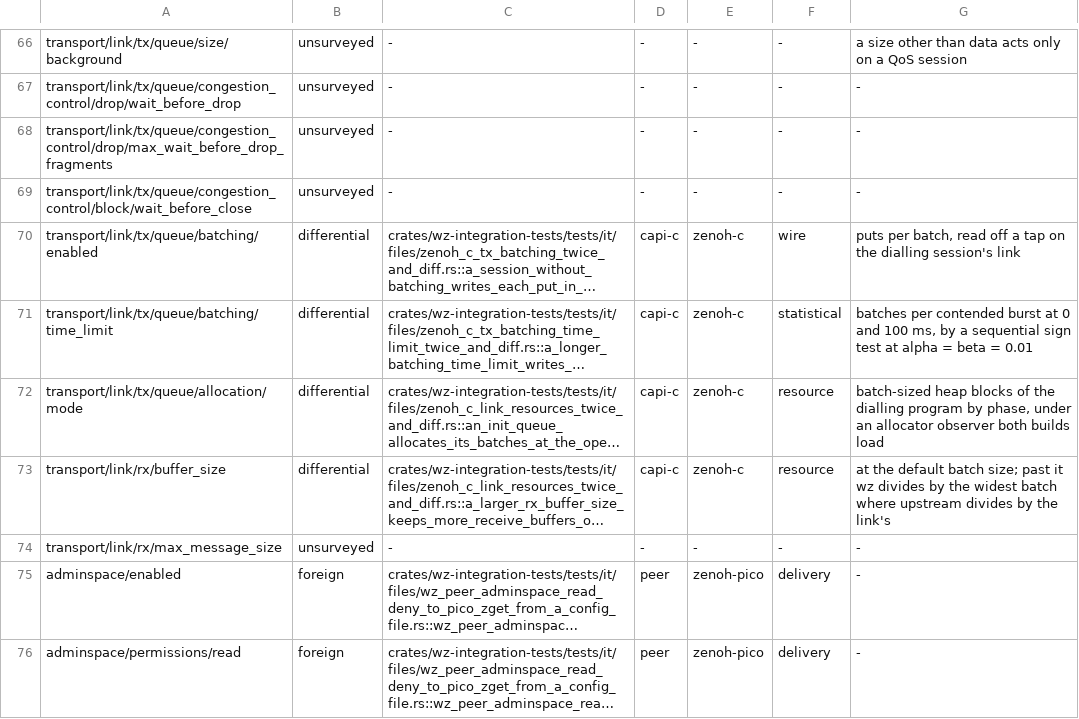
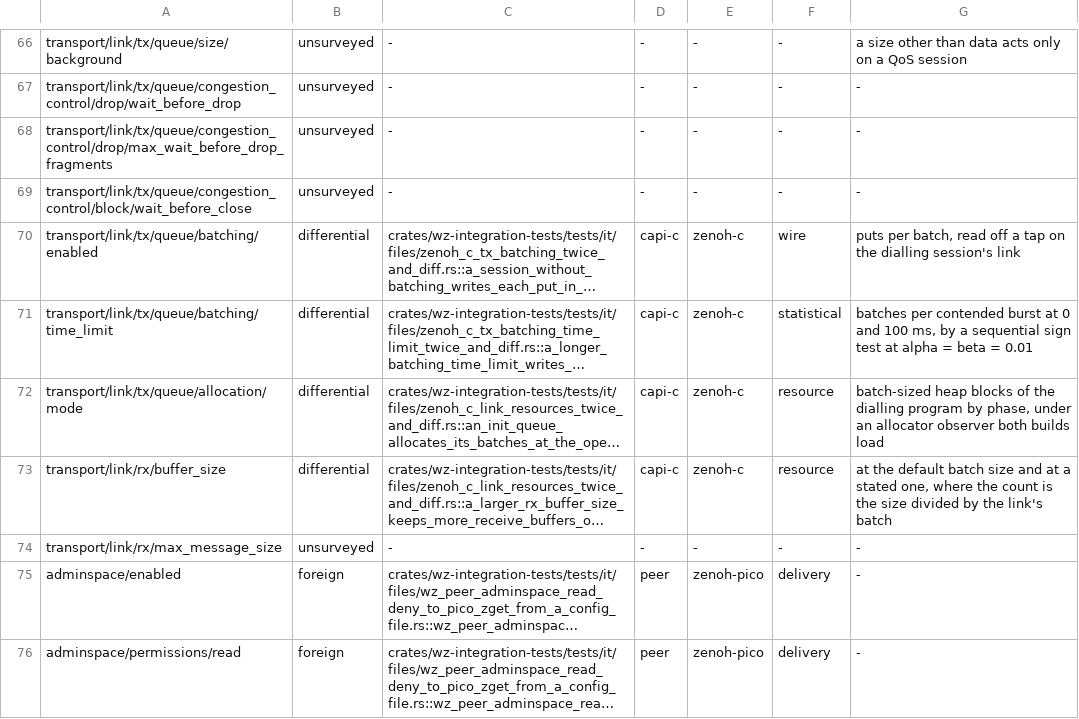
Before and after one commit to newmassrael/watching-zenoh, a TSV file: docs/config-key-effect-witnesses.tsv, drawn as a sheet; only a part is shown, gaps mark what is left out; long unchanged cells end in …; the diff names each change by its address in the sheet, - before the commit and + after, or states it on an @@ line.

Commit message:
test(capi-c): Grade the rx/buffer_size divisor at a stated batch size
- A second family of documents states batch_size 20000
- Its control is upstream's own rx_buffer_size / batch arithmetic
- The table's note no longer records a divergence

```diff
--- a/docs/config-key-effect-witnesses.tsv
+++ b/docs/config-key-effect-witnesses.tsv
-G73: …default batch size; past it wz divides by the widest batch where upstream divides by the link's
+G73: …default batch size and at a stated one, where the count is the size divided by the link's batch
```
Also changed, not shown: 1 other file.
